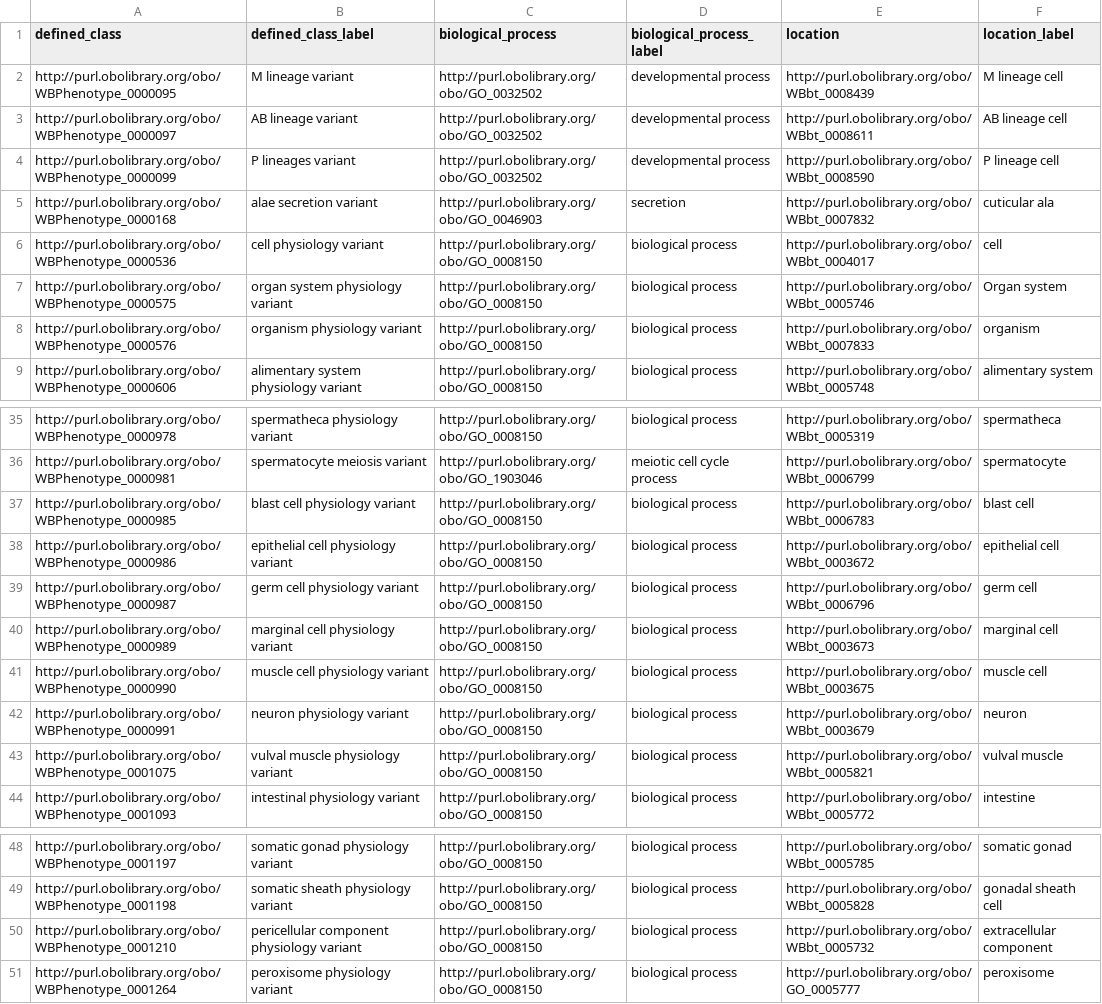
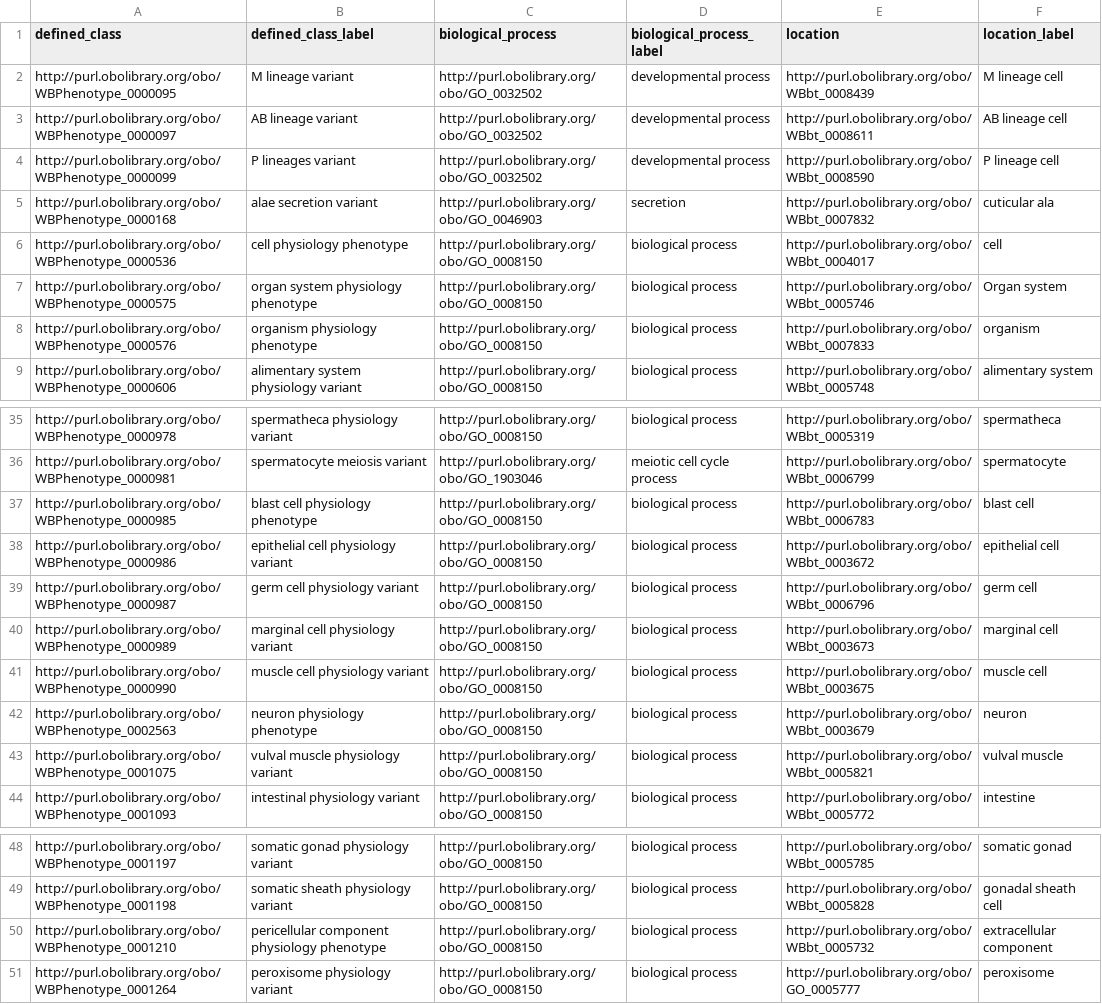
Before and after one commit to obophenotype/c-elegans-phenotype-ontology, a TSV file: src/patterns/data/default/abnormalBiologicalProcessInLocation.tsv, drawn as a sheet; only a part is shown, gaps mark what is left out.

Commit message:
Update labels in patterns, obsoletion of 'neuron physiology variant'

```diff
--- a/src/patterns/data/default/abnormalBiologicalProcessInLocation.tsv
+++ b/src/patterns/data/default/abnormalBiologicalProcessInLocation.tsv
@@ -5,5 +5,5 @@ http://purl.obolibrary.org/obo/WBPhenotype_0000099	P lineages variant	http://pur
 http://purl.obolibrary.org/obo/WBPhenotype_0000168	alae secretion variant	http://purl.obolibrary.org/obo/GO_0046903	secretion	http://purl.obolibrary.org/obo/WBbt_0007832	cuticular ala
-http://purl.obolibrary.org/obo/WBPhenotype_0000536	cell physiology variant	http://purl.obolibrary.org/obo/GO_0008150	biological process	http://purl.obolibrary.org/obo/WBbt_0004017	cell
-http://purl.obolibrary.org/obo/WBPhenotype_0000575	organ system physiology variant	http://purl.obolibrary.org/obo/GO_0008150	biological process	http://purl.obolibrary.org/obo/WBbt_0005746	Organ system
-http://purl.obolibrary.org/obo/WBPhenotype_0000576	organism physiology variant	http://purl.obolibrary.org/obo/GO_0008150	biological process	http://purl.obolibrary.org/obo/WBbt_0007833	organism
+http://purl.obolibrary.org/obo/WBPhenotype_0000536	cell physiology phenotype	http://purl.obolibrary.org/obo/GO_0008150	biological process	http://purl.obolibrary.org/obo/WBbt_0004017	cell
+http://purl.obolibrary.org/obo/WBPhenotype_0000575	organ system physiology phenotype	http://purl.obolibrary.org/obo/GO_0008150	biological process	http://purl.obolibrary.org/obo/WBbt_0005746	Organ system
+http://purl.obolibrary.org/obo/WBPhenotype_0000576	organism physiology phenotype	http://purl.obolibrary.org/obo/GO_0008150	biological process	http://purl.obolibrary.org/obo/WBbt_0007833	organism
 http://purl.obolibrary.org/obo/WBPhenotype_0000606	alimentary system physiology variant	http://purl.obolibrary.org/obo/GO_0008150	biological process	http://purl.obolibrary.org/obo/WBbt_0005748	alimentary system
@@ -36,3 +36,3 @@ http://purl.obolibrary.org/obo/WBPhenotype_0000978	spermatheca physiology varian
 http://purl.obolibrary.org/obo/WBPhenotype_0000981	spermatocyte meiosis variant	http://purl.obolibrary.org/obo/GO_1903046	meiotic cell cycle process	http://purl.obolibrary.org/obo/WBbt_0006799	spermatocyte
-http://purl.obolibrary.org/obo/WBPhenotype_0000985	blast cell physiology variant	http://purl.obolibrary.org/obo/GO_0008150	biological process	http://purl.obolibrary.org/obo/WBbt_0006783	blast cell
+http://purl.obolibrary.org/obo/WBPhenotype_0000985	blast cell physiology phenotype	http://purl.obolibrary.org/obo/GO_0008150	biological process	http://purl.obolibrary.org/obo/WBbt_0006783	blast cell
 http://purl.obolibrary.org/obo/WBPhenotype_0000986	epithelial cell physiology variant	http://purl.obolibrary.org/obo/GO_0008150	biological process	http://purl.obolibrary.org/obo/WBbt_0003672	epithelial cell
@@ -41,3 +41,3 @@ http://purl.obolibrary.org/obo/WBPhenotype_0000989	marginal cell physiology vari
 http://purl.obolibrary.org/obo/WBPhenotype_0000990	muscle cell physiology variant	http://purl.obolibrary.org/obo/GO_0008150	biological process	http://purl.obolibrary.org/obo/WBbt_0003675	muscle cell
-http://purl.obolibrary.org/obo/WBPhenotype_0000991	neuron physiology variant	http://purl.obolibrary.org/obo/GO_0008150	biological process	http://purl.obolibrary.org/obo/WBbt_0003679	neuron
+http://purl.obolibrary.org/obo/WBPhenotype_0002563	neuron physiology phenotype	http://purl.obolibrary.org/obo/GO_0008150	biological process	http://purl.obolibrary.org/obo/WBbt_0003679	neuron
 http://purl.obolibrary.org/obo/WBPhenotype_0001075	vulval muscle physiology variant	http://purl.obolibrary.org/obo/GO_0008150	biological process	http://purl.obolibrary.org/obo/WBbt_0005821	vulval muscle
@@ -49,3 +49,3 @@ http://purl.obolibrary.org/obo/WBPhenotype_0001197	somatic gonad physiology vari
 http://purl.obolibrary.org/obo/WBPhenotype_0001198	somatic sheath physiology variant	http://purl.obolibrary.org/obo/GO_0008150	biological process	http://purl.obolibrary.org/obo/WBbt_0005828	gonadal sheath cell
-http://purl.obolibrary.org/obo/WBPhenotype_0001210	pericellular component physiology variant	http://purl.obolibrary.org/obo/GO_0008150	biological process	http://purl.obolibrary.org/obo/WBbt_0005732	extracellular component
+http://purl.obolibrary.org/obo/WBPhenotype_0001210	pericellular component physiology phenotype	http://purl.obolibrary.org/obo/GO_0008150	biological process	http://purl.obolibrary.org/obo/WBbt_0005732	extracellular component
 http://purl.obolibrary.org/obo/WBPhenotype_0001264	peroxisome physiology variant	http://purl.obolibrary.org/obo/GO_0008150	biological process	http://purl.obolibrary.org/obo/GO_0005777	peroxisome
```
Also changed, not shown: src/patterns/data/default/abnormalBehavior.tsv, src/patterns/data/default/abnormalBiologicalProcess.tsv, 15 other files.
